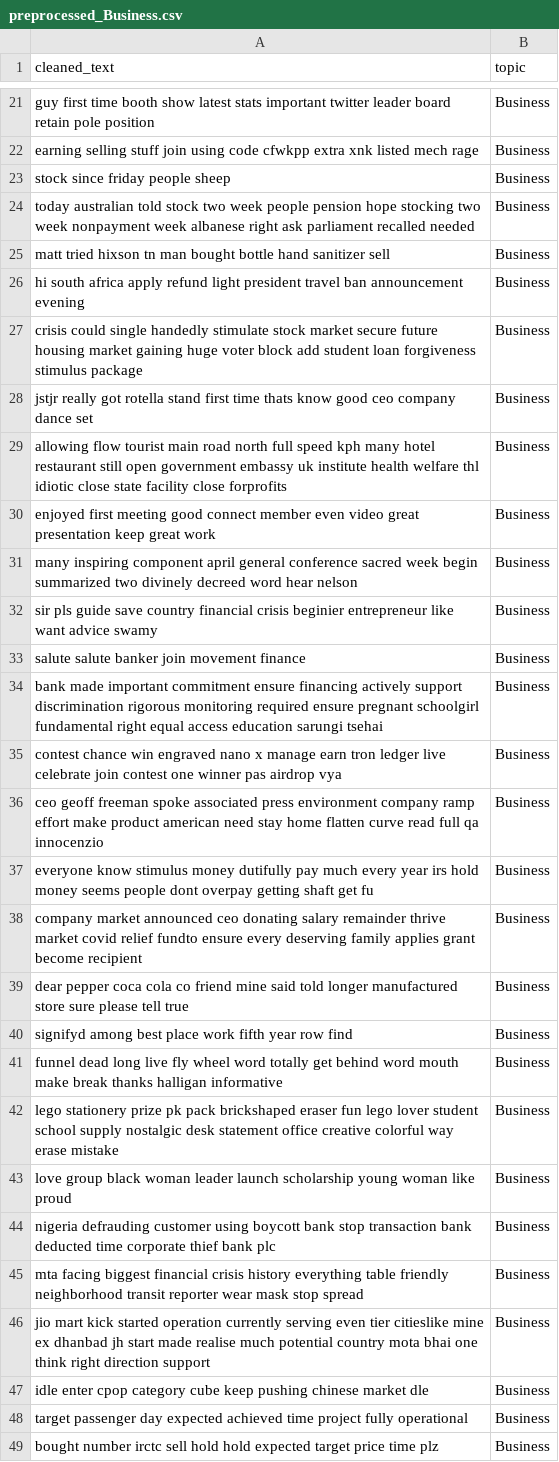
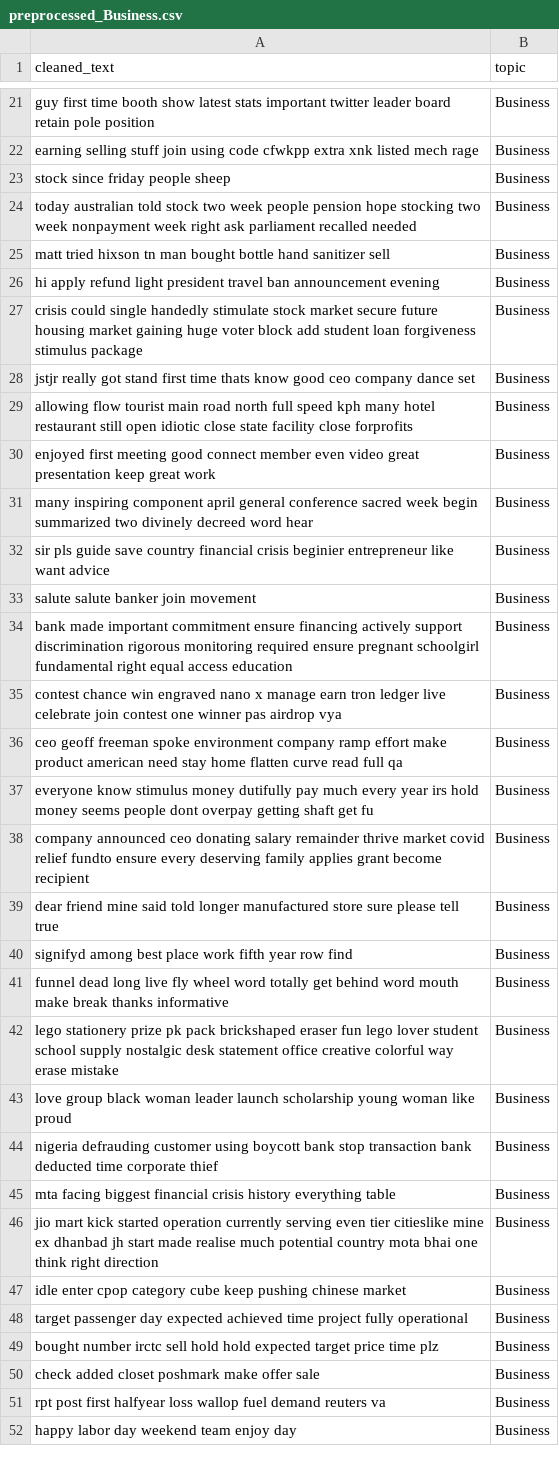
Before and after one commit to Amaan630/5100, a CSV file: data/data/preprocessed/preprocessed_Business.csv, drawn as a sheet; only a part is shown, gaps mark what is left out; the shorter side is filled out with more unchanged rows; the diff covers the shown part only.

```diff
--- a/data/data/preprocessed/preprocessed_Business.csv
+++ b/data/data/preprocessed/preprocessed_Business.csv
@@ -23,26 +23,26 @@ earning selling stuff join using code cfwkpp extra xnk listed mech rage,Business
 stock since friday people sheep,Business
-today australian told stock two week people pension hope stocking two week nonpayment week albanese right ask parliament recalled needed,Business
+today australian told stock two week people pension hope stocking two week nonpayment week right ask parliament recalled needed,Business
 matt tried hixson tn man bought bottle hand sanitizer sell,Business
-hi south africa apply refund light president travel ban announcement evening,Business
+hi apply refund light president travel ban announcement evening,Business
 crisis could single handedly stimulate stock market secure future housing market gaining huge voter block add student loan forgiveness stimulus package,Business
-jstjr really got rotella stand first time thats know good ceo company dance set,Business
-allowing flow tourist main road north full speed kph many hotel restaurant still open government embassy uk institute health welfare thl idiotic close state facility close forprofits,Business
+jstjr really got stand first time thats know good ceo company dance set,Business
+allowing flow tourist main road north full speed kph many hotel restaurant still open idiotic close state facility close forprofits,Business
 enjoyed first meeting good connect member even video great presentation keep great work,Business
-many inspiring component april general conference sacred week begin summarized two divinely decreed word hear nelson,Business
-sir pls guide save country financial crisis beginier entrepreneur like want advice swamy,Business
-salute salute banker join movement finance,Business
-bank made important commitment ensure financing actively support discrimination rigorous monitoring required ensure pregnant schoolgirl fundamental right equal access education sarungi tsehai,Business
+many inspiring component april general conference sacred week begin summarized two divinely decreed word hear,Business
+sir pls guide save country financial crisis beginier entrepreneur like want advice,Business
+salute salute banker join movement,Business
+bank made important commitment ensure financing actively support discrimination rigorous monitoring required ensure pregnant schoolgirl fundamental right equal access education,Business
 contest chance win engraved nano x manage earn tron ledger live celebrate join contest one winner pas airdrop vya,Business
-ceo geoff freeman spoke associated press environment company ramp effort make product american need stay home flatten curve read full qa innocenzio,Business
+ceo geoff freeman spoke environment company ramp effort make product american need stay home flatten curve read full qa,Business
 everyone know stimulus money dutifully pay much every year irs hold money seems people dont overpay getting shaft get fu,Business
-company market announced ceo donating salary remainder thrive market covid relief fundto ensure every deserving family applies grant become recipient,Business
-dear pepper coca cola co friend mine said told longer manufactured store sure please tell true,Business
+company announced ceo donating salary remainder thrive market covid relief fundto ensure every deserving family applies grant become recipient,Business
+dear friend mine said told longer manufactured store sure please tell true,Business
 signifyd among best place work fifth year row find,Business
-funnel dead long live fly wheel word totally get behind word mouth make break thanks halligan informative,Business
+funnel dead long live fly wheel word totally get behind word mouth make break thanks informative,Business
 lego stationery prize pk pack brickshaped eraser fun lego lover student school supply nostalgic desk statement office creative colorful way erase mistake,Business
 love group black woman leader launch scholarship young woman like proud,Business
-nigeria defrauding customer using boycott bank stop transaction bank deducted time corporate thief bank plc,Business
-mta facing biggest financial crisis history everything table friendly neighborhood transit reporter wear mask stop spread,Business
-jio mart kick started operation currently serving even tier citieslike mine ex dhanbad jh start made realise much potential country mota bhai one think right direction support,Business
-idle enter cpop category cube keep pushing chinese market dle,Business
+nigeria defrauding customer using boycott bank stop transaction bank deducted time corporate thief,Business
+mta facing biggest financial crisis history everything table,Business
+jio mart kick started operation currently serving even tier citieslike mine ex dhanbad jh start made realise much potential country mota bhai one think right direction,Business
+idle enter cpop category cube keep pushing chinese market,Business
 target passenger day expected achieved time project fully operational,Business
```
Also changed, not shown: 22 edited cells elsewhere in this file, data/data/preprocessed/preprocessed_Daily Life.csv, data/data/preprocessed/preprocessed_Film TV.csv, 8 other files.
